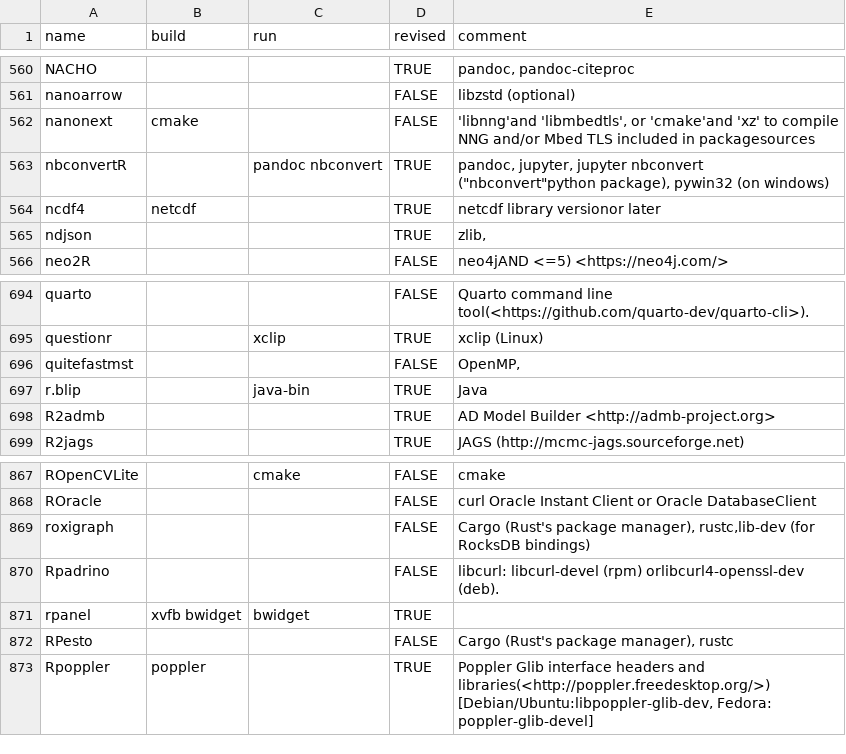
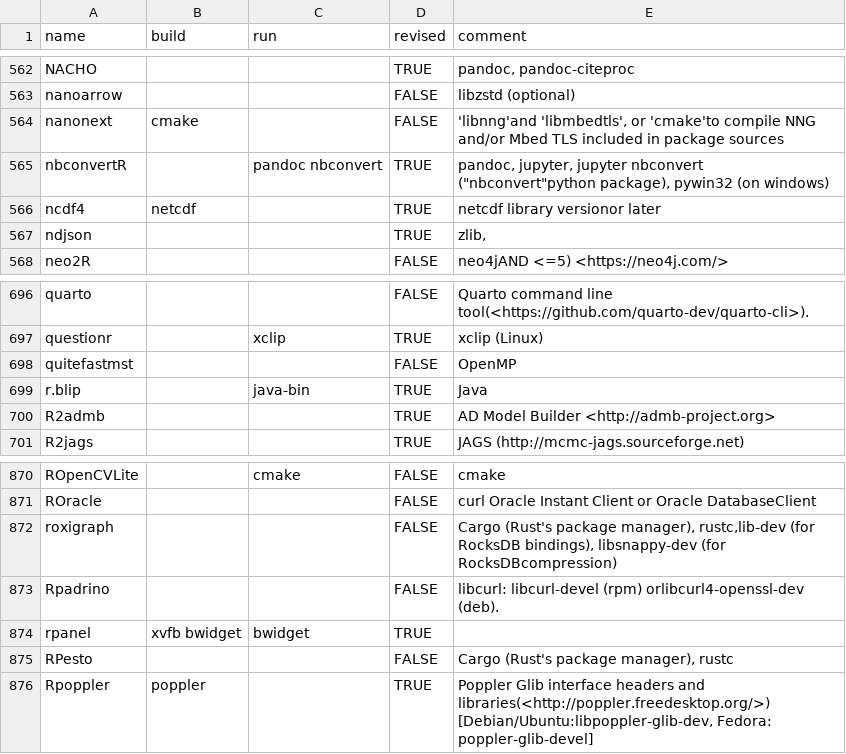
Before and after one commit to cran4linux/sysreqs, a CSV file: pkgdb.csv, drawn as a sheet; only a part is shown, gaps mark what is left out; the diff covers the shown part only.

```diff
--- a/pkgdb.csv
+++ b/pkgdb.csv
@@ -561,3 +563,3 @@ NACHO,,,TRUE,"pandoc, pandoc-citeproc"
 nanoarrow,,,FALSE,libzstd (optional)
-nanonext,cmake,,FALSE,"'libnng'and 'libmbedtls', or 'cmake'and 'xz' to compile NNG and/or Mbed TLS included in packagesources"
+nanonext,cmake,,FALSE,"'libnng'and 'libmbedtls', or 'cmake'to compile NNG and/or Mbed TLS included in package sources"
 nbconvertR,,pandoc nbconvert,TRUE,"pandoc, jupyter, jupyter nbconvert (""nbconvert""python package), pywin32 (on windows)"
@@ -695,3 +697,3 @@ quarto,,,FALSE,Quarto command line tool(<https://github.com/quarto-dev/quarto-cl
 questionr,,xclip,TRUE,xclip (Linux)
-quitefastmst,,,FALSE,"OpenMP,"
+quitefastmst,,,FALSE,OpenMP
 r.blip,,java-bin,TRUE,Java
@@ -868,3 +871,3 @@ ROpenCVLite,,cmake,FALSE,cmake
 ROracle,,,FALSE,curl Oracle Instant Client or Oracle DatabaseClient
-roxigraph,,,FALSE,"Cargo (Rust's package manager), rustc,lib-dev (for RocksDB bindings)"
+roxigraph,,,FALSE,"Cargo (Rust's package manager), rustc,lib-dev (for RocksDB bindings), libsnappy-dev (for RocksDBcompression)"
 Rpadrino,,,FALSE,libcurl: libcurl-devel (rpm) orlibcurl4-openssl-dev (deb).
```
Also changed, not shown: 4 added rows and 2 edited cells elsewhere in this file.
